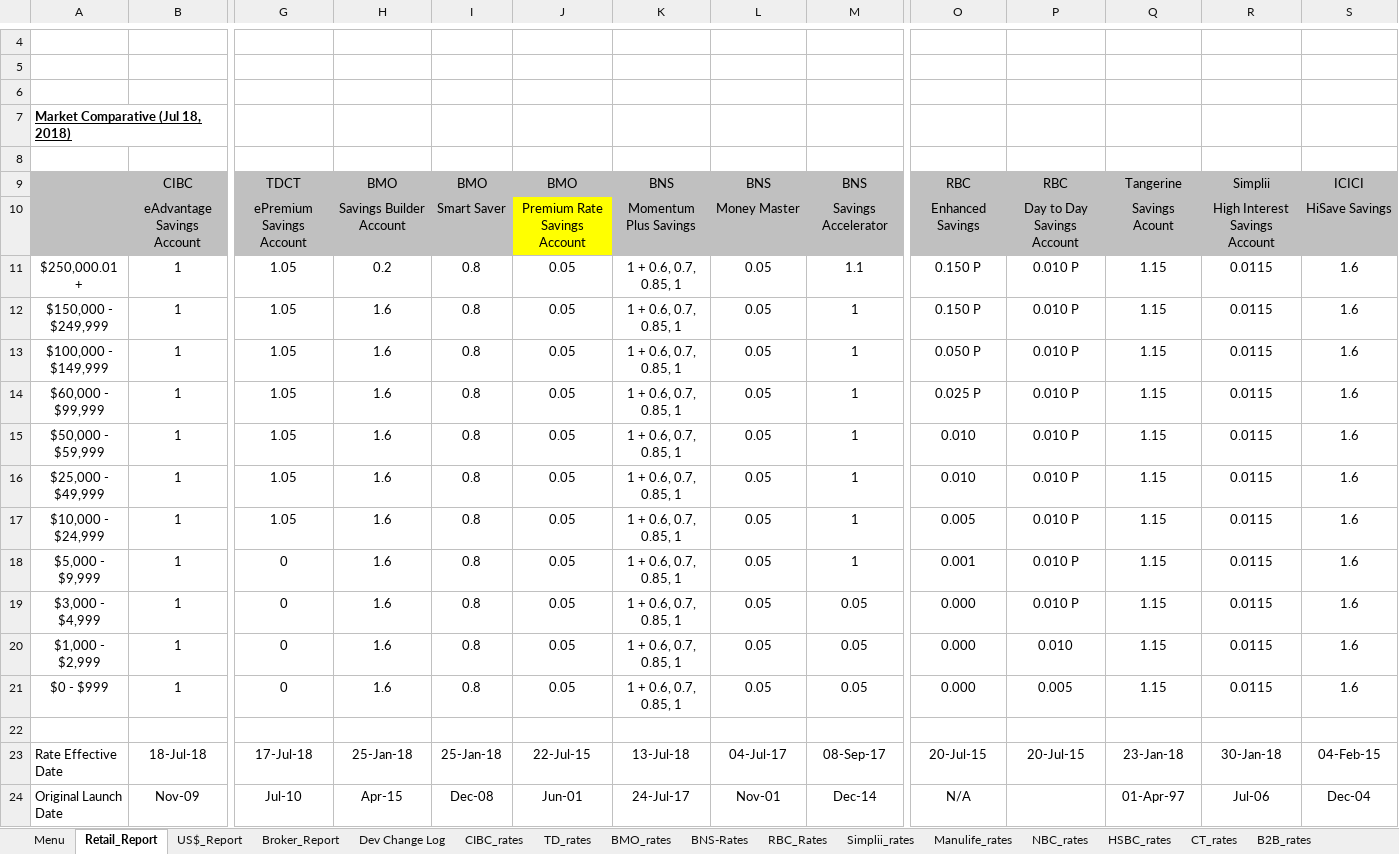
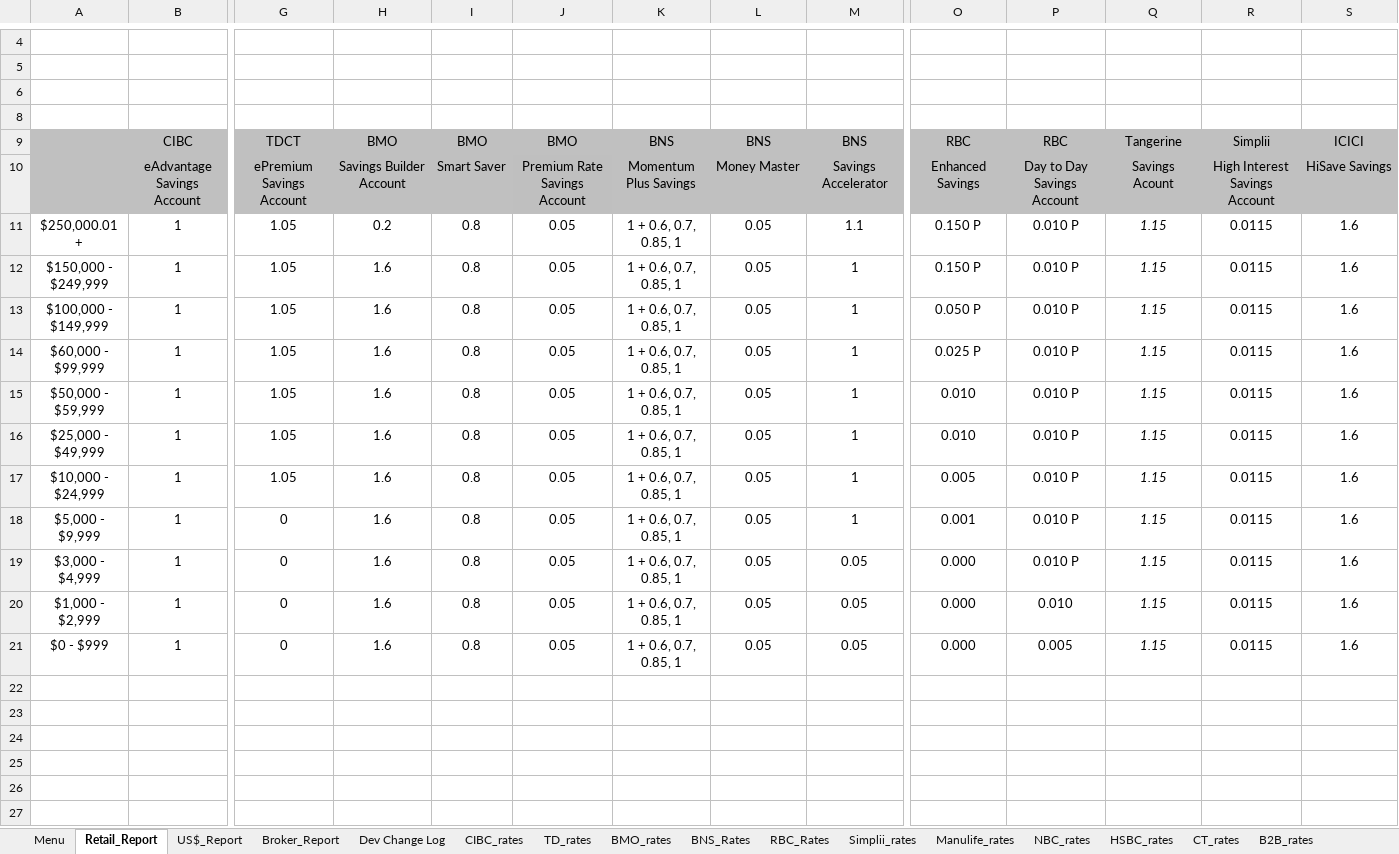
Before and after one commit to Strathhardie/Competitive-Tracker-Public, an Excel workbook: Rate Scanner/rate_scanner.xlsm, sheet Retail_Report, drawn as a sheet; only a part is shown, gaps mark what is left out; values as stored, in another font and other column widths than the file's, no borders; charts and pictures not drawn; rows hold the shown columns only; the diff names each change by its address in the sheet, - before the commit and + after, or states it on an @@ line.

```diff
--- a/Rate Scanner/rate_scanner.xlsm (sheet Retail_Report)
+++ b/Rate Scanner/rate_scanner.xlsm (sheet Retail_Report)
-sheet tab: BNS-Rates
+sheet tab: BNS_Rates
@@ row 7 hidden: Market Comparative (Jul 18, 2018) @@
-J10 fill: #FFFF00
+J10 fill: #BFBFBF
-Q11:Q21 italic: off
+Q11:Q21 italic: on
@@ row 23 hidden: Rate Effective Date | 18-Jul-18 | 17-Jul-18 | 25-Jan-18 | 25-Jan-18 | 22-Jul-15 | 13-Jul-18 | 04-Jul-17 | 08-Sep-17 | 20-Jul-15 | 20-Jul-15 | 23-Jan-18 | 30-Jan-18 | 04-Feb-15 @@
@@ row 24 hidden: Original Launch Date | Nov-09 | Jul-10 | Apr-15 | Dec-08 | Jun-01 | 24-Jul-17 | Nov-01 | Dec-14 | N/A |  | 01-Apr-97 | Jul-06 | Dec-04 @@
```
Also changed, not shown: sheet US$_Report, sheet Broker_Report, sheet Dev Change Log, formulas that keep their value, 48 other files.
